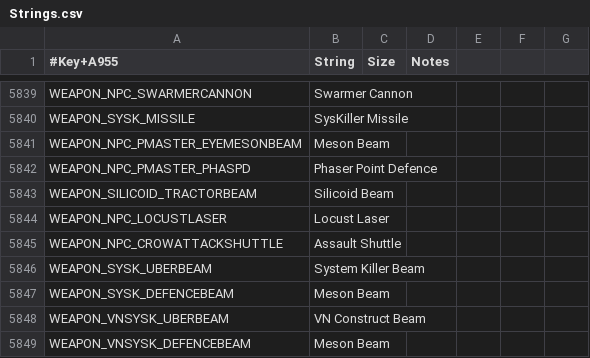
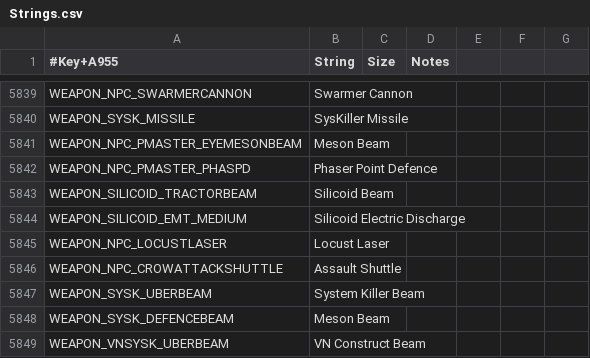
Before and after one commit to matthewhively/sots_mod, a CSV file: Locale/EN/Strings.csv, drawn as a sheet; only a part is shown, gaps mark what is left out; the shorter side is filled out with more unchanged rows; the diff names each change by its address in the sheet, - before the commit and + after, or states it on an @@ line.

Commit message:
Copied emitter weapon from Silicoid Larva, not same as VN
Given a unique name for combat stats screen.

```diff
--- a/Locale/EN/Strings.csv
+++ b/Locale/EN/Strings.csv
+row 5844: WEAPON_SILICOID_EMT_MEDIUM | Silicoid Electric Discharge
```
Also changed, not shown: 2 other files.
